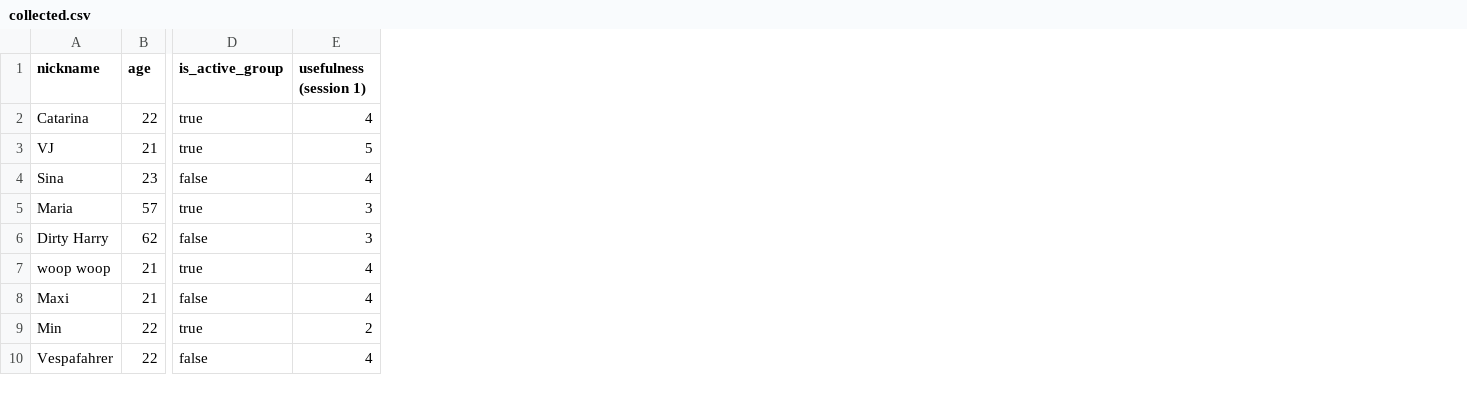
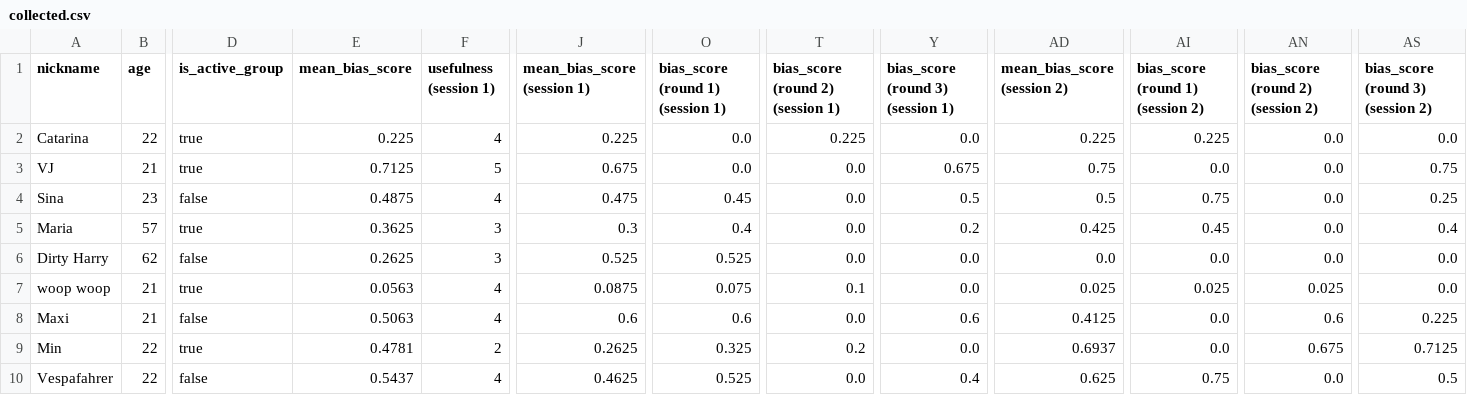
Before and after one commit to LPTimey/Mentalorium, a CSV file: Math/out/collected.csv, drawn as a sheet; only a part is shown, gaps mark what is left out; the diff names each change by its address in the sheet, - before the commit and + after, or states it on an @@ line.

Commit message:
calc bias scores

```diff
--- a/Math/out/collected.csv
+++ b/Math/out/collected.csv
+column E (mean_bias_score), rows 2-10: 0.225 | 0.7125 | 0.4875 | 0.3625 | 0.2625 | 0.0563 | 0.5063 | 0.4781 | 0.5437
+column J (mean_bias_score (session 1)), rows 2-10: 0.225 | 0.675 | 0.475 | 0.3 | 0.525 | 0.0875 | 0.6 | 0.2625 | 0.4625
+column O (bias_score (round 1) (session 1)), rows 2-10: 0.0 | 0.0 | 0.45 | 0.4 | 0.525 | 0.075 | 0.6 | 0.325 | 0.525
+column T (bias_score (round 2) (session 1)), rows 2-10: 0.225 | 0.0 | 0.0 | 0.0 | 0.0 | 0.1 | 0.0 | 0.2 | 0.0
+column Y (bias_score (round 3) (session 1)), rows 2-10: 0.0 | 0.675 | 0.5 | 0.2 | 0.0 | 0.0 | 0.6 | 0.0 | 0.4
+column AD (mean_bias_score (session 2)), rows 2-10: 0.225 | 0.75 | 0.5 | 0.425 | 0.0 | 0.025 | 0.4125 | 0.6937 | 0.625
+column AI (bias_score (round 1) (session 2)), rows 2-10: 0.225 | 0.0 | 0.75 | 0.45 | 0.0 | 0.025 | 0.0 | 0.0 | 0.75
+column AN (bias_score (round 2) (session 2)), rows 2-10: 0.0 | 0.0 | 0.0 | 0.0 | 0.0 | 0.025 | 0.6 | 0.675 | 0.0
+column AS (bias_score (round 3) (session 2)), rows 2-10: 0.0 | 0.75 | 0.25 | 0.4 | 0.0 | 0.0 | 0.225 | 0.7125 | 0.5
```
Also changed, not shown: 2 other files.
